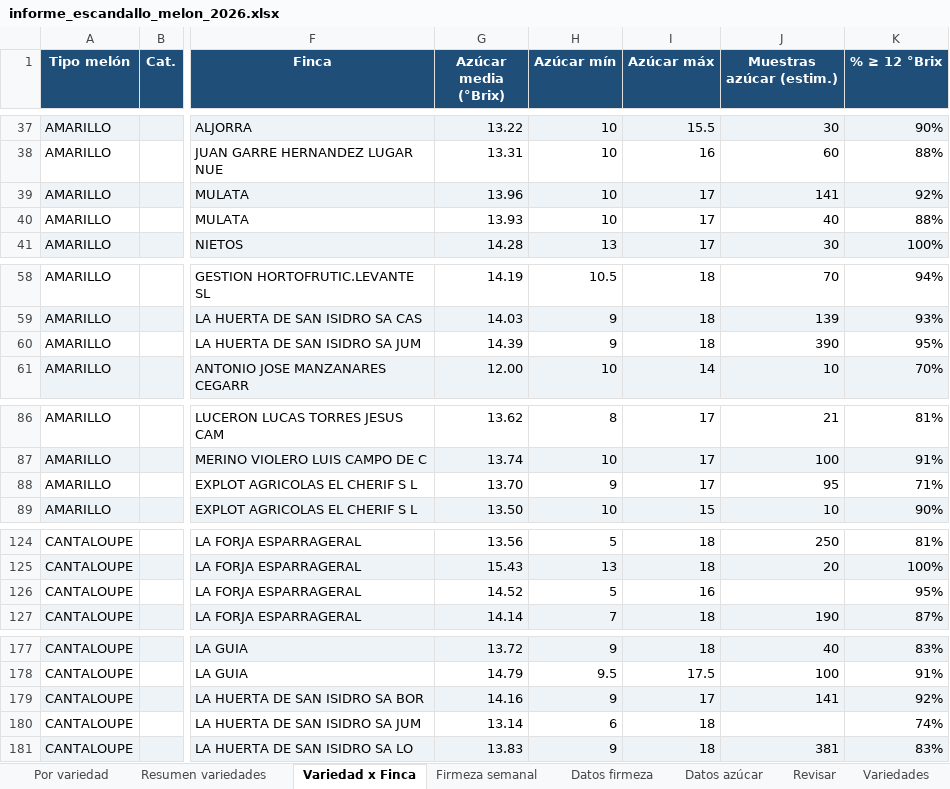
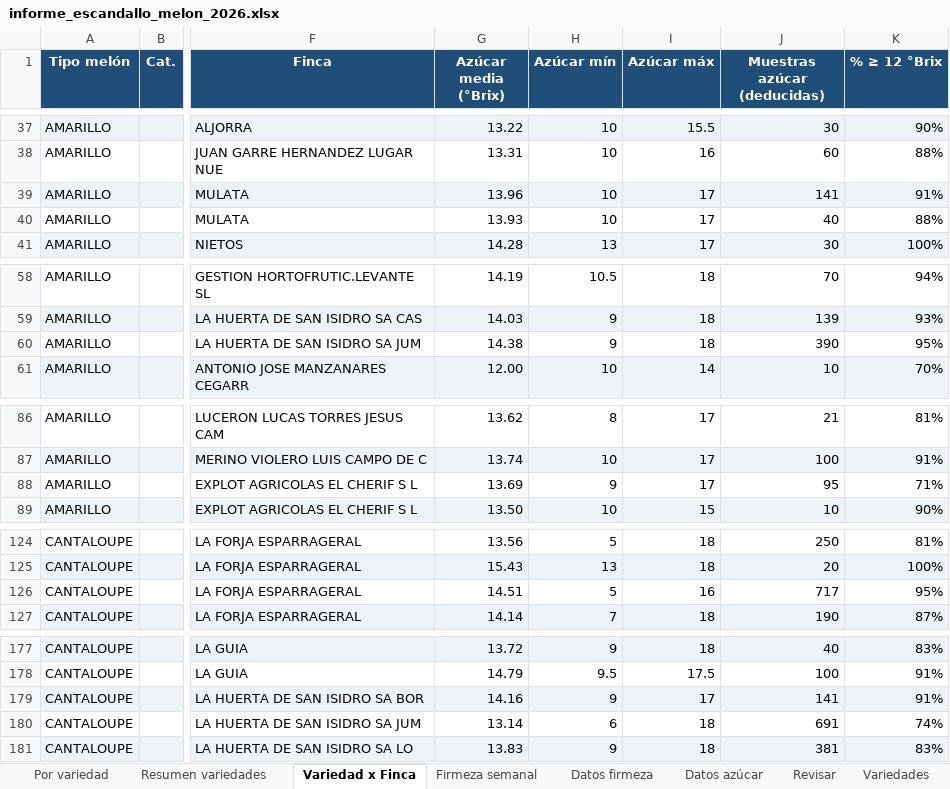
Before and after one commit to ElMonjeFunky/ElMonjeFunky, an Excel workbook: informe_escandallo_melon_2026.xlsx, sheet Variedad x Finca, drawn as a sheet; only a part is shown, gaps mark what is left out; values as stored, in another font and other column widths than the file's, no borders; the diff covers the shown part only; the diff names each change by its address in the sheet, - before the commit and + after, or states it on an @@ line.

```diff
--- a/informe_escandallo_melon_2026.xlsx (sheet Variedad x Finca)
+++ b/informe_escandallo_melon_2026.xlsx (sheet Variedad x Finca)
-J1: Muestras azúcar (estim.)
+J1: Muestras azúcar (deducidas)
-K39 (% ≥ 12 °Brix): 92%
+K39 (% ≥ 12 °Brix): 91%
-G60 (Azúcar media (°Brix)): 14.39
+G60 (Azúcar media (°Brix)): 14.38
-G88 (Azúcar media (°Brix)): 13.70
+G88 (Azúcar media (°Brix)): 13.69
-G126 (Azúcar media (°Brix)): 14.52
+G126 (Azúcar media (°Brix)): 14.51
-J126 (Muestras azúcar (deducidas)): (empty)
+J126 (Muestras azúcar (deducidas)): 717
-K179 (% ≥ 12 °Brix): 92%
+K179 (% ≥ 12 °Brix): 91%
-J180 (Muestras azúcar (deducidas)): (empty)
+J180 (Muestras azúcar (deducidas)): 691
```
Also changed, not shown: 11 edited cells elsewhere in this sheet, sheet Por variedad, sheet Resumen variedades, Datos de azucar y firmeza por melon en general.xlsx, 7 other files.
